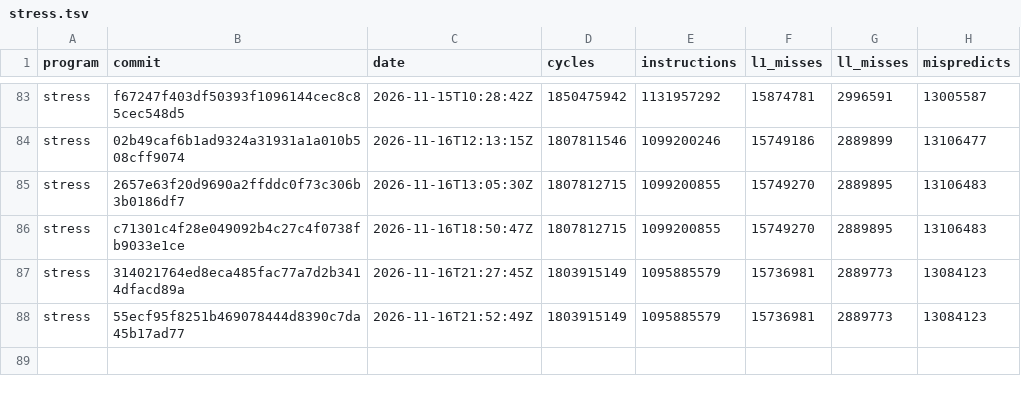
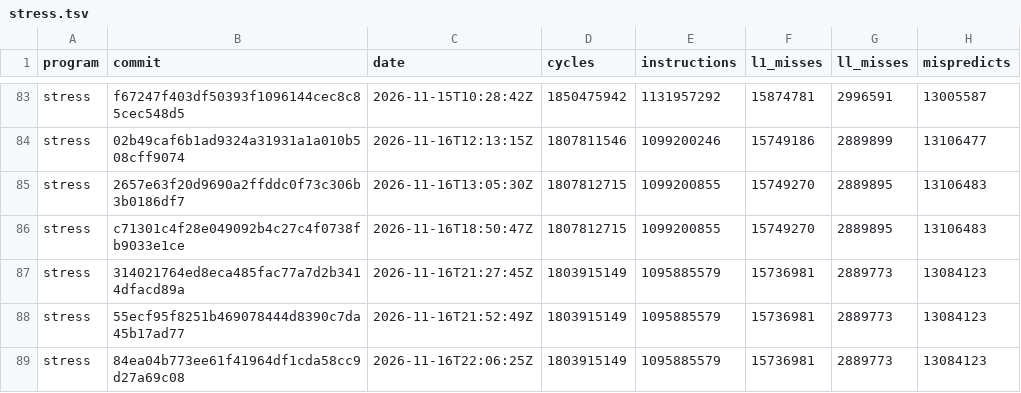
Before and after one commit to zane-lang/compiler, a TSV file: stress.tsv, drawn as a sheet; only a part is shown, gaps mark what is left out; the diff names each change by its address in the sheet, - before the commit and + after, or states it on an @@ line.

```diff
--- a/stress.tsv
+++ b/stress.tsv
+row 89: stress | 84ea04b773ee61f41964df1cda58cc9d27a69c08 | 2026-11-16T22:06:25Z | 1803915149 | 1095885579 | 15736981 | 2889773 | 13084123
```
Also changed, not shown: latest.tsv, stress-plain.tsv, 1 other file.
